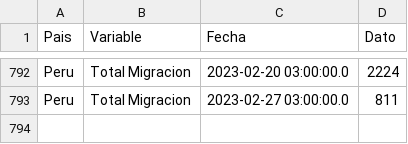
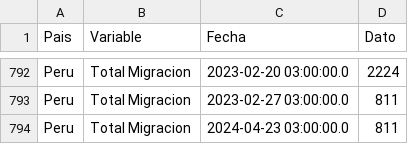
Before and after one commit to jordinola1470/BX-Hub, a CSV file: Archivos_datasketch/1. Volumen_total_mensajes_migración_xenofobia_integración/IntegracionXenofobiaMigracionHub.csv, drawn as a sheet; only a part is shown, gaps mark what is left out; the diff names each change by its address in the sheet, - before the commit and + after, or states it on an @@ line.

Commit message:
test IntegracionXenofobiaMigracionHub.csv

```diff
--- a/Archivos_datasketch/1. Volumen_total_mensajes_migración_xenofobia_integración/IntegracionXenofobiaMigracionHub.csv
+++ b/Archivos_datasketch/1. Volumen_total_mensajes_migración_xenofobia_integración/IntegracionXenofobiaMigracionHub.csv
+row 794: Peru | Total Migracion | 2024-04-23 03:00:00.0 | 811
```
